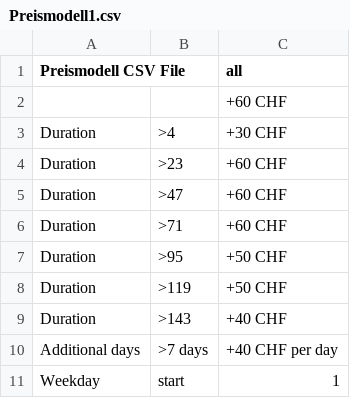
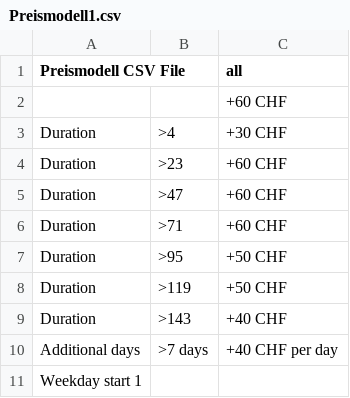
Before and after one commit to planyo1/planyo, a CSV file: Preismodell1.csv, drawn as a sheet; removed rows and columns are numbered as before the commit, all else as after; the diff names each change by its address in the sheet, - before the commit and + after, or states it on an @@ line.

Commit message:
Update Preismodell1.csv

```diff
--- a/Preismodell1.csv
+++ b/Preismodell1.csv
-row 11: Weekday | start | 1
+row 11: Weekday start 1
```
